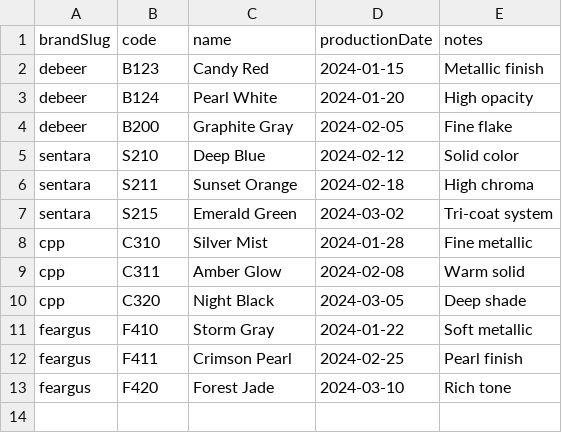
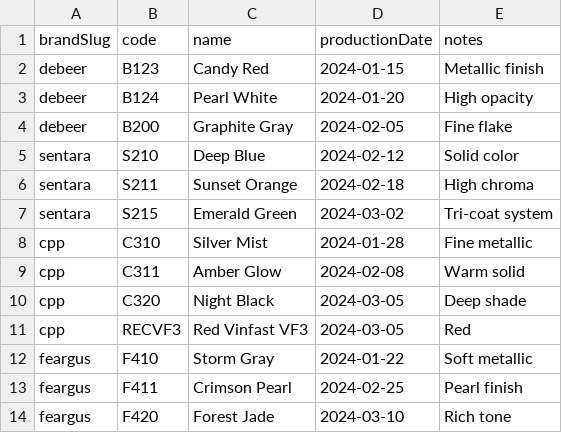
Before and after one commit to truongvo1999/paintmixfinder, a CSV file: colors.csv, drawn as a sheet; the diff names each change by its address in the sheet, - before the commit and + after, or states it on an @@ line.

Commit message:
update csv

```diff
--- a/colors.csv
+++ b/colors.csv
+row 11: cpp | RECVF3 | Red Vinfast VF3 | 2024-03-05 | Red
```
